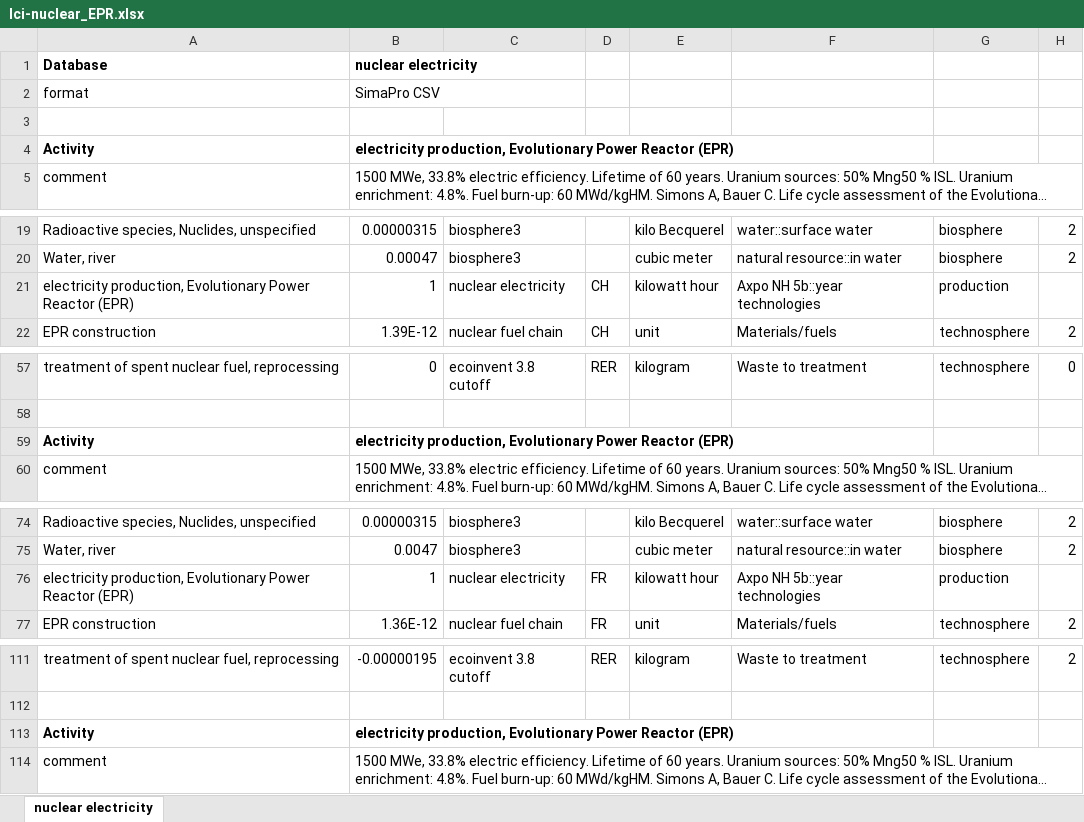
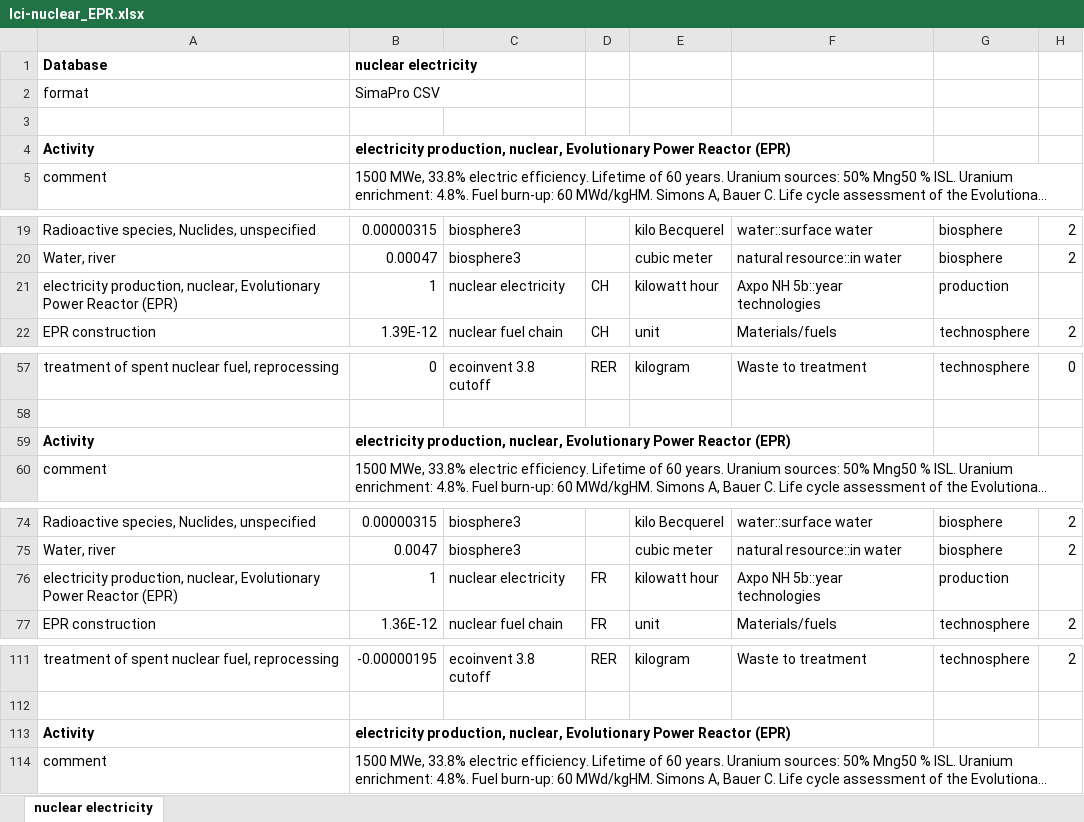
Before and after one commit to polca/premise, an Excel workbook: premise/data/additional_inventories/lci-nuclear_EPR.xlsx, sheet nuclear electricity, drawn as a sheet; only a part is shown, gaps mark what is left out; long unchanged cells end in …; values as stored, in another font and other column widths than the file's, no borders; the diff covers the shown part only; the diff names each change by its address in the sheet, - before the commit and + after, or states it on an @@ line.

Commit message:
renamed EPR and SMR nuclear electricity production datasets

```diff
--- a/premise/data/additional_inventories/lci-nuclear_EPR.xlsx (sheet nuclear electricity)
+++ b/premise/data/additional_inventories/lci-nuclear_EPR.xlsx (sheet nuclear electricity)
-B4: electricity production, Evolutionary Power…
+B4: electricity production, nuclear, Evolutionary Power…
-A21: electricity production, Evolutionary Power…
+A21: electricity production, nuclear, Evolutionary Power…
-B59: electricity production, Evolutionary Power…
+B59: electricity production, nuclear, Evolutionary Power…
-A76: electricity production, Evolutionary Power…
+A76: electricity production, nuclear, Evolutionary Power…
-B113: electricity production, Evolutionary Power…
+B113: electricity production, nuclear, Evolutionary Power…
```
Also changed, not shown: 1 edited cell elsewhere in this sheet, premise/data/additional_inventories/lci-nuclear_SMR.xlsx, 3 other files.
